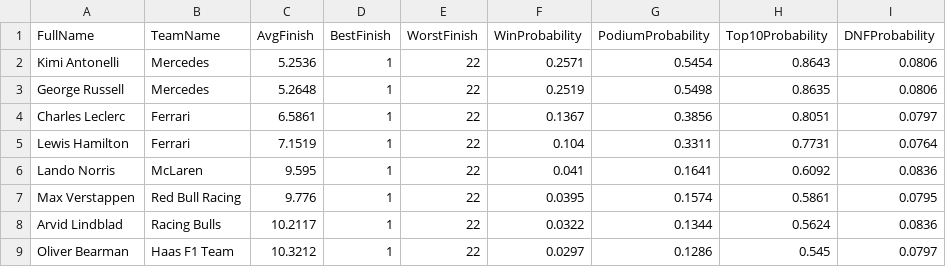
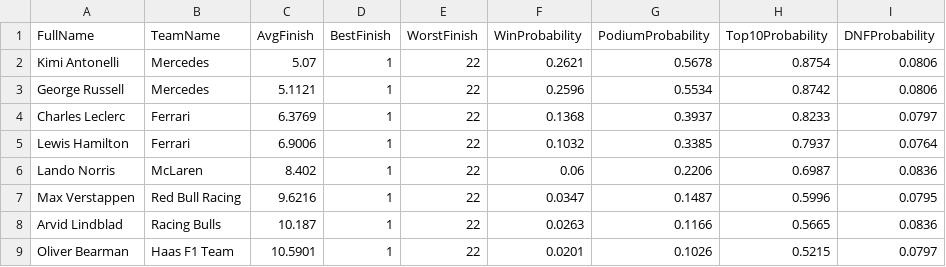
Before and after one commit to mbailey304/f1predictor, a CSV file: outputs/2026_3_R_simulation_summary.csv, drawn as a sheet; only a part is shown; the diff covers the shown part only.

```diff
--- a/outputs/2026_3_R_simulation_summary.csv
+++ b/outputs/2026_3_R_simulation_summary.csv
@@ -1,9 +1,9 @@
 FullName,TeamName,AvgFinish,BestFinish,WorstFinish,WinProbability,PodiumProbability,Top10Probability,DNFProbability
-Kimi Antonelli,Mercedes,5.2536,1,22,0.2571,0.5454,0.8643,0.0806
-George Russell,Mercedes,5.2648,1,22,0.2519,0.5498,0.8635,0.0806
-Charles Leclerc,Ferrari,6.5861,1,22,0.1367,0.3856,0.8051,0.0797
-Lewis Hamilton,Ferrari,7.1519,1,22,0.104,0.3311,0.7731,0.0764
-Lando Norris,McLaren,9.595,1,22,0.041,0.1641,0.6092,0.0836
-Max Verstappen,Red Bull Racing,9.776,1,22,0.0395,0.1574,0.5861,0.0795
-Arvid Lindblad,Racing Bulls,10.2117,1,22,0.0322,0.1344,0.5624,0.0836
-Oliver Bearman,Haas F1 Team,10.3212,1,22,0.0297,0.1286,0.545,0.0797
+Kimi Antonelli,Mercedes,5.07,1,22,0.2621,0.5678,0.8754,0.0806
+George Russell,Mercedes,5.1121,1,22,0.2596,0.5534,0.8742,0.0806
+Charles Leclerc,Ferrari,6.3769,1,22,0.1368,0.3937,0.8233,0.0797
+Lewis Hamilton,Ferrari,6.9006,1,22,0.1032,0.3385,0.7937,0.0764
+Lando Norris,McLaren,8.402,1,22,0.06,0.2206,0.6987,0.0836
+Max Verstappen,Red Bull Racing,9.6216,1,22,0.0347,0.1487,0.5996,0.0795
+Arvid Lindblad,Racing Bulls,10.187,1,22,0.0263,0.1166,0.5665,0.0836
+Oliver Bearman,Haas F1 Team,10.5901,1,22,0.0201,0.1026,0.5215,0.0797
```
Also changed, not shown: 6 added rows, 6 removed rows and 35 edited cells elsewhere in this file, outputs/2026_3_Q_predictions.csv, outputs/2026_3_R_predictions.csv, 4 other files.
